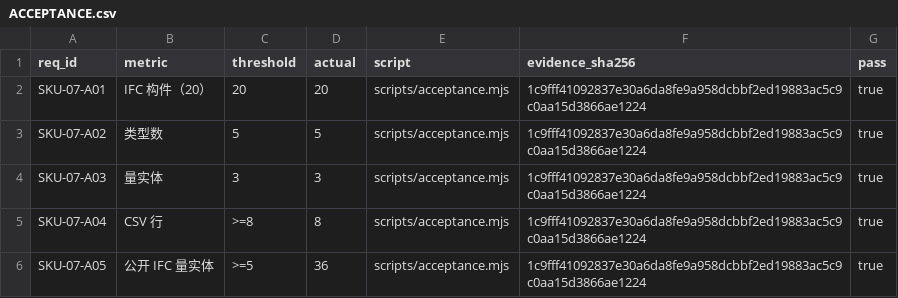
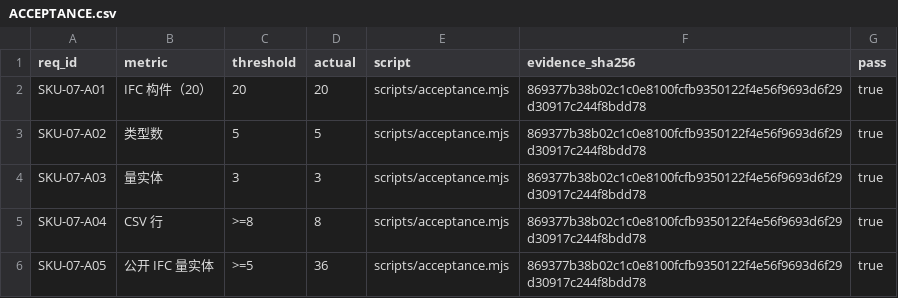
Before and after one commit to PerryLink/dsh-ifc-qto, a CSV file: ACCEPTANCE.csv, drawn as a sheet.

Commit message:
chore: upgrade TypeScript to 7.0.2
Signed-off-by: PerryLink <novelnexusai@outlook.com>

```diff
--- a/ACCEPTANCE.csv
+++ b/ACCEPTANCE.csv
@@ -1,6 +1,6 @@
 req_id,metric,threshold,actual,script,evidence_sha256,pass
-SKU-07-A01,IFC 构件（20）,20,20,scripts/acceptance.mjs,1c9fff41092837e30a6da8fe9a958dcbbf2ed19883ac5c9c0aa15d3866ae1224,true
-SKU-07-A02,类型数,5,5,scripts/acceptance.mjs,1c9fff41092837e30a6da8fe9a958dcbbf2ed19883ac5c9c0aa15d3866ae1224,true
-SKU-07-A03,量实体,3,3,scripts/acceptance.mjs,1c9fff41092837e30a6da8fe9a958dcbbf2ed19883ac5c9c0aa15d3866ae1224,true
-SKU-07-A04,CSV 行,>=8,8,scripts/acceptance.mjs,1c9fff41092837e30a6da8fe9a958dcbbf2ed19883ac5c9c0aa15d3866ae1224,true
-SKU-07-A05,公开 IFC 量实体,>=5,36,scripts/acceptance.mjs,1c9fff41092837e30a6da8fe9a958dcbbf2ed19883ac5c9c0aa15d3866ae1224,true
+SKU-07-A01,IFC 构件（20）,20,20,scripts/acceptance.mjs,869377b38b02c1c0e8100fcfb9350122f4e56f9693d6f29d30917c244f8bdd78,true
+SKU-07-A02,类型数,5,5,scripts/acceptance.mjs,869377b38b02c1c0e8100fcfb9350122f4e56f9693d6f29d30917c244f8bdd78,true
+SKU-07-A03,量实体,3,3,scripts/acceptance.mjs,869377b38b02c1c0e8100fcfb9350122f4e56f9693d6f29d30917c244f8bdd78,true
+SKU-07-A04,CSV 行,>=8,8,scripts/acceptance.mjs,869377b38b02c1c0e8100fcfb9350122f4e56f9693d6f29d30917c244f8bdd78,true
+SKU-07-A05,公开 IFC 量实体,>=5,36,scripts/acceptance.mjs,869377b38b02c1c0e8100fcfb9350122f4e56f9693d6f29d30917c244f8bdd78,true
```
Also changed, not shown: 3 other files.
